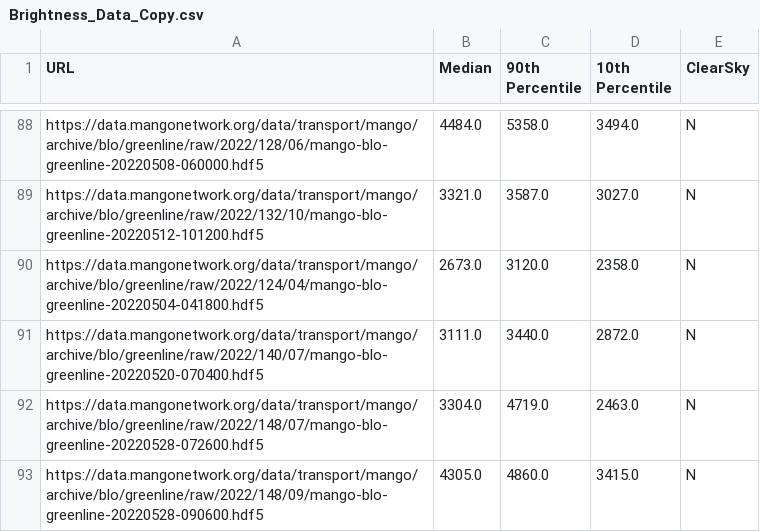
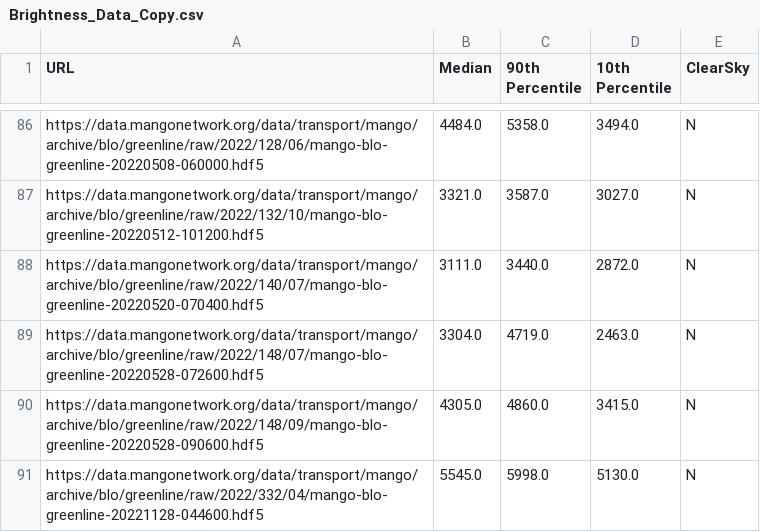
Before and after one commit to mangonetwork/cloud-detection, a CSV file: Brightness_Data_Copy.csv, drawn as a sheet; only a part is shown, gaps mark what is left out; the shorter side is filled out with more unchanged rows; the diff covers the shown part only.

```diff
--- a/Brightness_Data_Copy.csv
+++ b/Brightness_Data_Copy.csv
@@ -89,3 +87,2 @@ https://data.mangonetwork.org/data/transport/mango/archive/blo/greenline/raw/202
 https://data.mangonetwork.org/data/transport/mango/archive/blo/greenline/raw/2022/132/10/mango-blo-greenline-20220512-101200.hdf5,3321.0,3587.0,3027.0,N
-https://data.mangonetwork.org/data/transport/mango/archive/blo/greenline/raw/2022/124/04/mango-blo-greenline-20220504-041800.hdf5,2673.0,3120.0,2358.0,N
 https://data.mangonetwork.org/data/transport/mango/archive/blo/greenline/raw/2022/140/07/mango-blo-greenline-20220520-070400.hdf5,3111.0,3440.0,2872.0,N
```
Also changed, not shown: 26 added rows, 4 removed rows and 1 edited cell elsewhere in this file, 7 other files.
